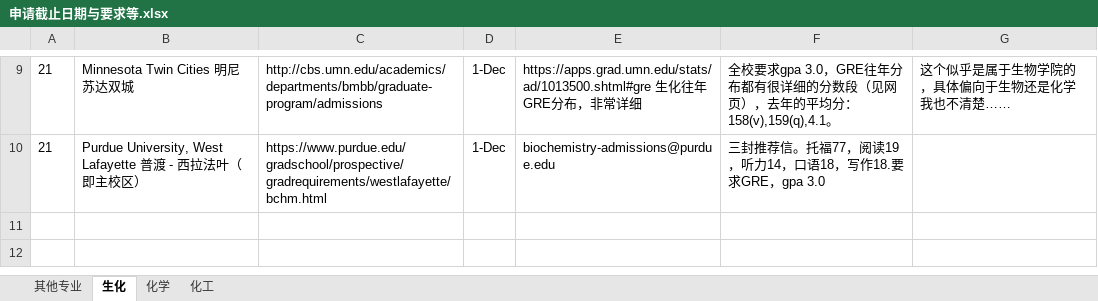
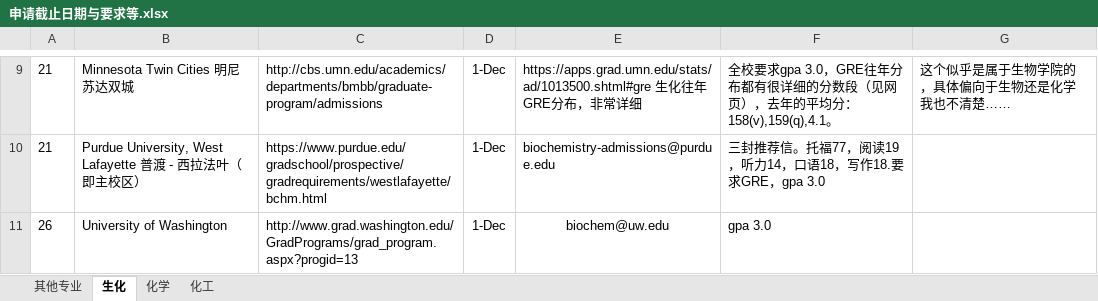
Before and after one commit to LiuRuiQi/2015-Application-of-US-Chemistry-Grad-Schools, an Excel workbook: 申请截止日期与要求等.xlsx, sheet 生化, drawn as a sheet; only a part is shown, gaps mark what is left out; values as stored, in another font and other column widths than the file's, no borders; conditional formats not drawn; the diff names each change by its address in the sheet, - before the commit and + after, or states it on an @@ line.

Commit message:
Washington Unviersity

```diff
--- a/申请截止日期与要求等.xlsx (sheet 生化)
+++ b/申请截止日期与要求等.xlsx (sheet 生化)
+row 11: 26 | University of Washington | http://www.grad.washington.edu/GradPrograms/grad_program.aspx?progid=13 | 1-Dec | biochem@uw.edu | gpa 3.0
```
Also changed, not shown: sheet 化学, sheet 化工.
